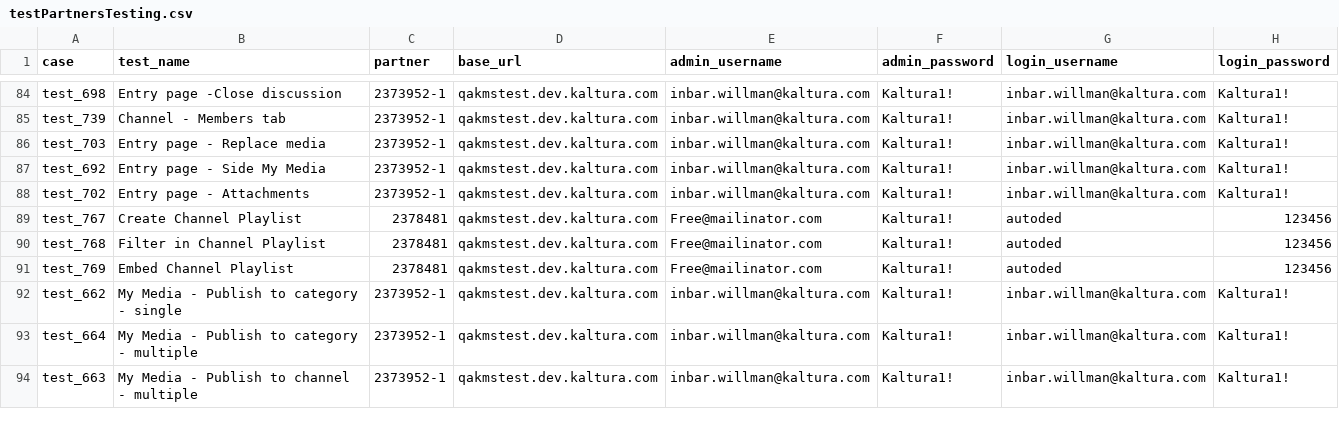
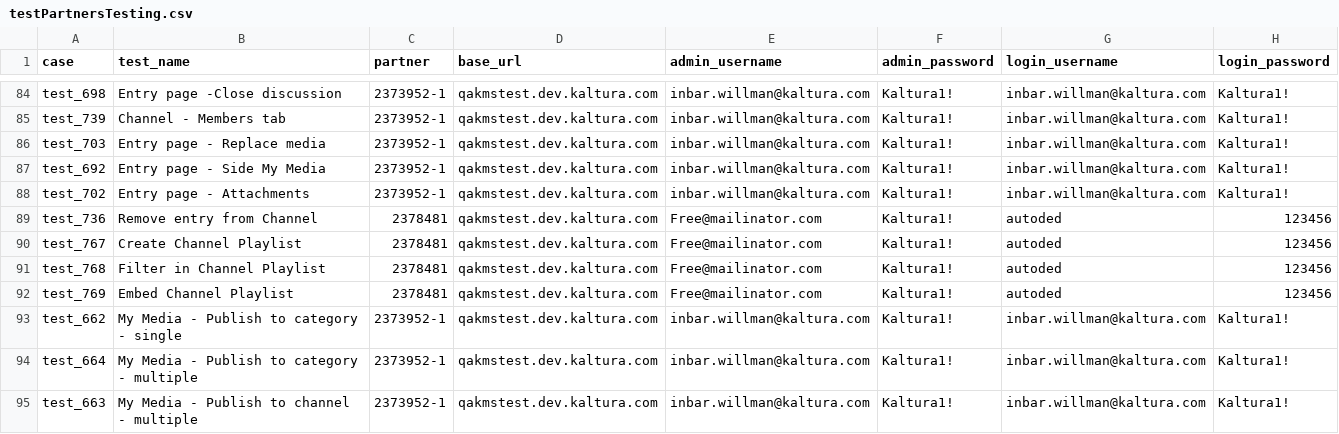
Before and after one commit to NadyaDi/kms-automation, a CSV file: web/ini/testPartnersTesting.csv, drawn as a sheet; only a part is shown, gaps mark what is left out.

Commit message:
remove entry from channel

```diff
--- a/web/ini/testPartnersTesting.csv
+++ b/web/ini/testPartnersTesting.csv
@@ -88,2 +88,3 @@ test_692,Entry page - Side My Media,2373952-1,qakmstest.dev.kaltura.com,inbar.wi
 test_702,Entry page - Attachments,2373952-1,qakmstest.dev.kaltura.com,inbar.willman@kaltura.com,Kaltura1!,inbar.willman@kaltura.com,Kaltura1!
+test_736,Remove entry from Channel,2378481,qakmstest.dev.kaltura.com,Free@mailinator.com,Kaltura1!,autoded,123456
 test_767,Create Channel Playlist,2378481,qakmstest.dev.kaltura.com,Free@mailinator.com,Kaltura1!,autoded,123456
```
Also changed, not shown: web/ini/testPartnersProd.csv, web/ini/testPartnersTestingNewUI.csv, 3 other files.
